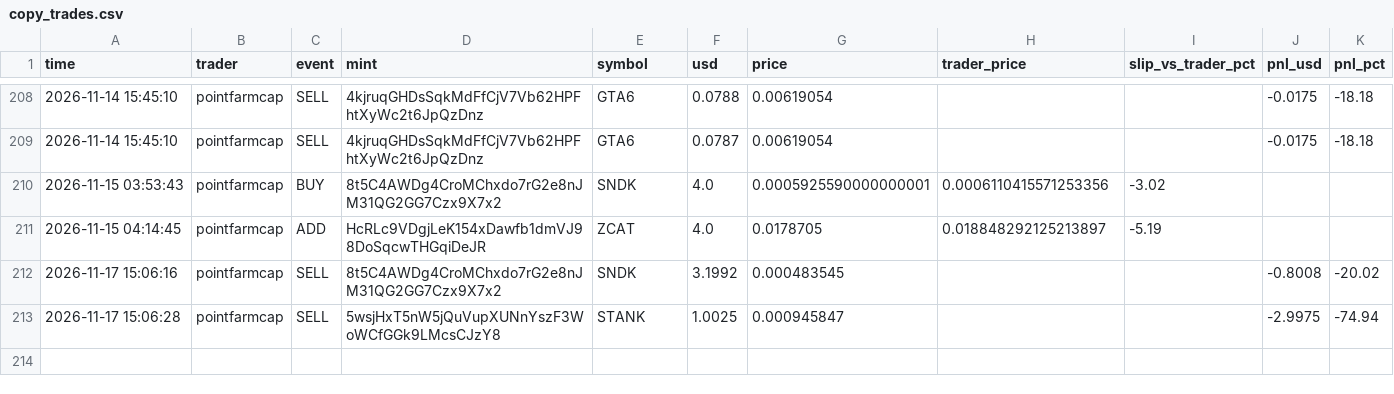
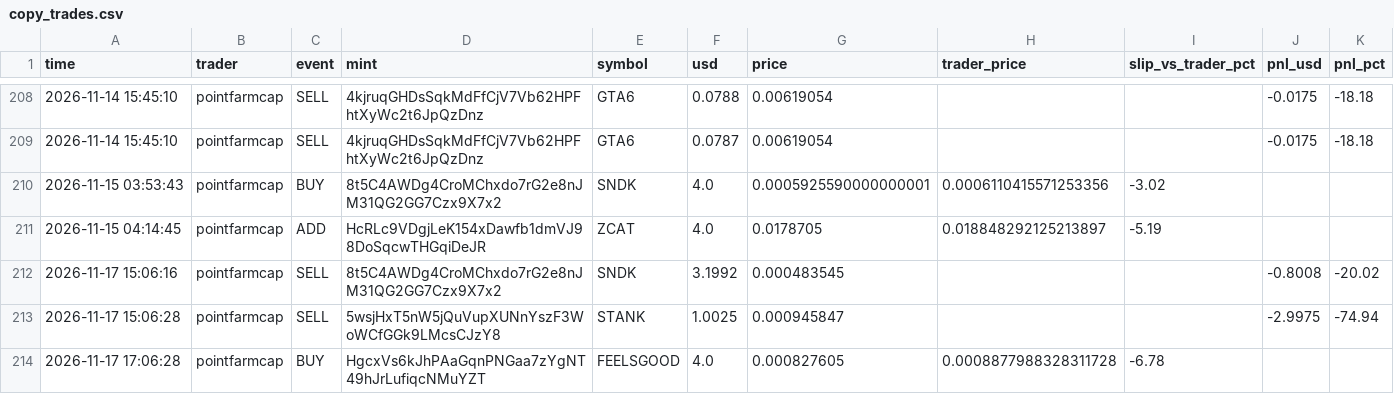
Before and after one commit to Yairpit/memecoin-trader, a CSV file: copy_trades.csv, drawn as a sheet; only a part is shown, gaps mark what is left out; the diff names each change by its address in the sheet, - before the commit and + after, or states it on an @@ line.

```diff
--- a/copy_trades.csv
+++ b/copy_trades.csv
+row 214: 2026-11-17 17:06:28 | pointfarmcap | BUY | HgcxVs6kJhPAaGqnPNGaa7zYgNT49hJrLufiqcNMuYZT | FEELSGOOD | 4.0 | 0.000827605 | 0.0008877988328311728 | -6.78
```
Also changed, not shown: 1 other file.
